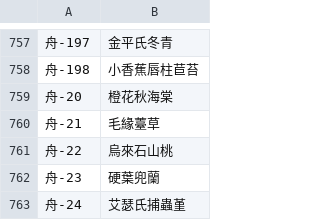
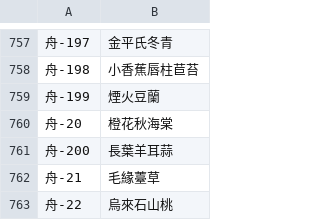
Before and after one commit to yoserchen/smallflower-web, a CSV file: tools/data/舊網址.csv, drawn as a sheet; only a part is shown, gaps mark what is left out; the shorter side is filled out with more unchanged rows; the diff names each change by its address in the sheet, - before the commit and + after, or states it on an @@ line.

```diff
--- a/tools/data/舊網址.csv
+++ b/tools/data/舊網址.csv
+row 759: 舟-199 | 煙火豆蘭
+row 761: 舟-200 | 長葉羊耳蒜
```
Also changed, not shown: tools/data/觀測記錄.csv, 3 other files.
